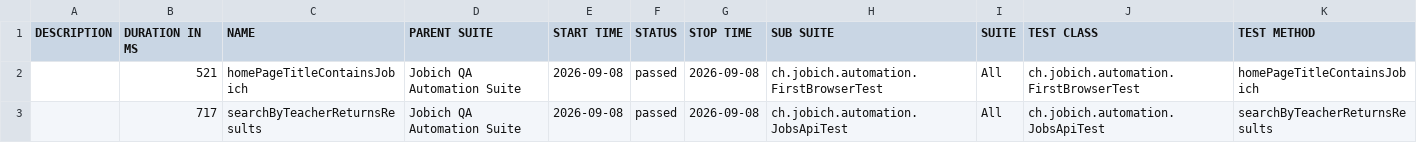
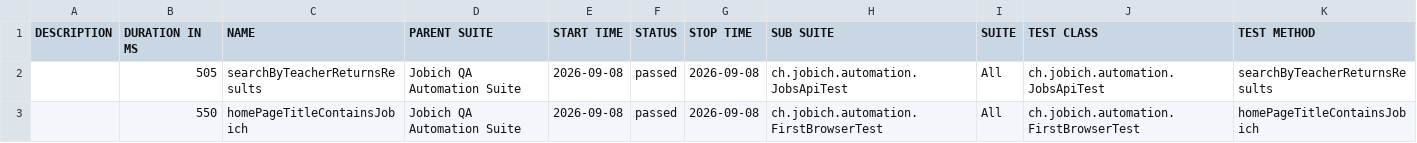
Before and after one commit to aazinchenko/jobich-automation, a CSV file: data/suites.csv, drawn as a sheet.

```diff
--- a/data/suites.csv
+++ b/data/suites.csv
@@ -1,3 +1,3 @@
 "DESCRIPTION","DURATION IN MS","NAME","PARENT SUITE","START TIME","STATUS","STOP TIME","SUB SUITE","SUITE","TEST CLASS","TEST METHOD"
-"","521","homePageTitleContainsJobich","Jobich QA Automation Suite","2026-09-08","passed","2026-09-08","ch.jobich.automation.FirstBrowserTest","All","ch.jobich.automation.FirstBrowserTest","homePageTitleContainsJobich"
-"","717","searchByTeacherReturnsResults","Jobich QA Automation Suite","2026-09-08","passed","2026-09-08","ch.jobich.automation.JobsApiTest","All","ch.jobich.automation.JobsApiTest","searchByTeacherReturnsResults"
+"","505","searchByTeacherReturnsResults","Jobich QA Automation Suite","2026-09-08","passed","2026-09-08","ch.jobich.automation.JobsApiTest","All","ch.jobich.automation.JobsApiTest","searchByTeacherReturnsResults"
+"","550","homePageTitleContainsJobich","Jobich QA Automation Suite","2026-09-08","passed","2026-09-08","ch.jobich.automation.FirstBrowserTest","All","ch.jobich.automation.FirstBrowserTest","homePageTitleContainsJobich"
```
Also changed, not shown: 26 other files.
